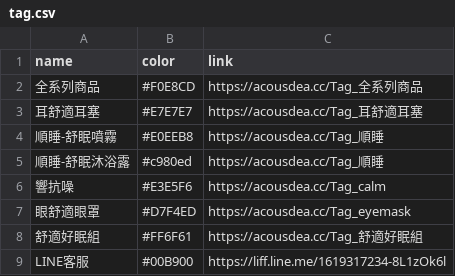
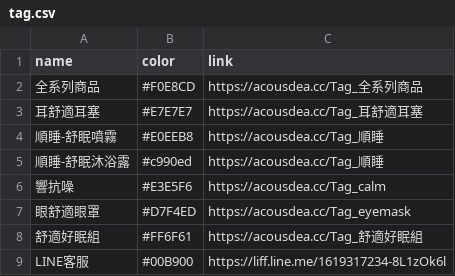
Before and after one commit to Jim-Chang/acousdea-sale-place-public, a CSV file: place/tag.csv, drawn as a sheet.

Commit message:
date

```diff
--- a/place/tag.csv
+++ b/place/tag.csv
@@ -4,3 +4,3 @@ name,color,link
 順睡-舒眠噴霧,#E0EEB8,https://acousdea.cc/Tag_順睡
-順睡-舒眠沐浴露,#c980ed,https://acousdea.cc/Tag_順睡
+順睡-舒眠沐浴露,#c990ed,https://acousdea.cc/Tag_順睡
 響抗噪,#E3E5F6,https://acousdea.cc/Tag_calm
```
